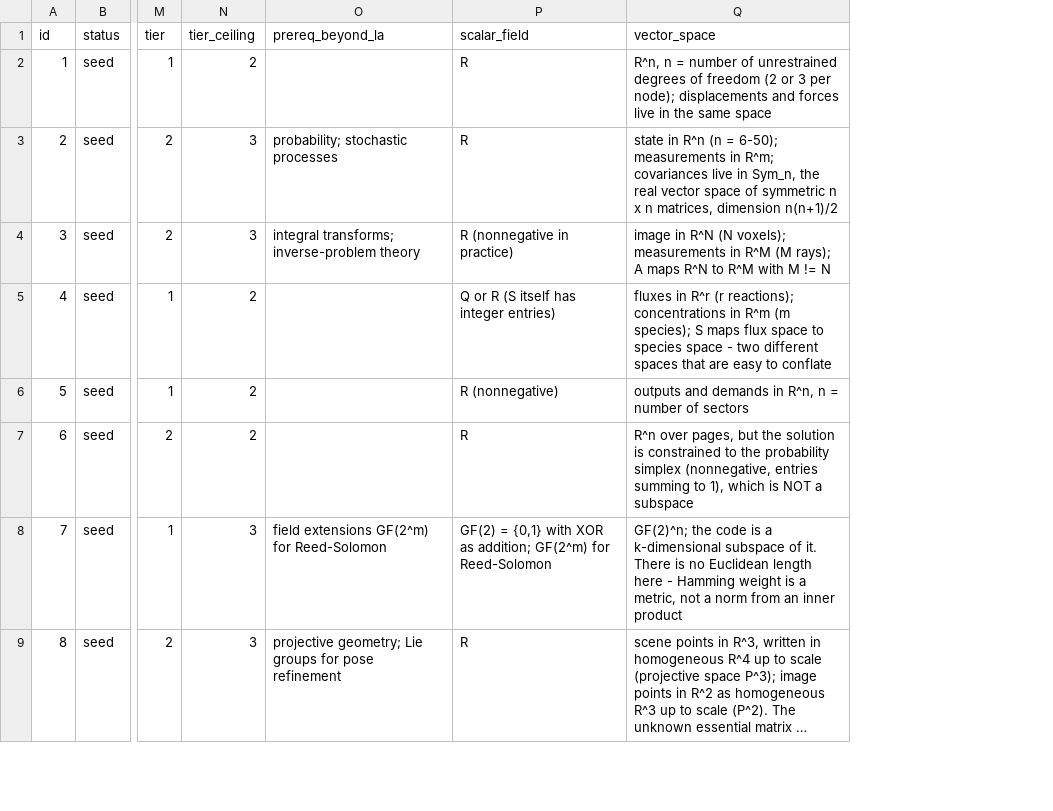
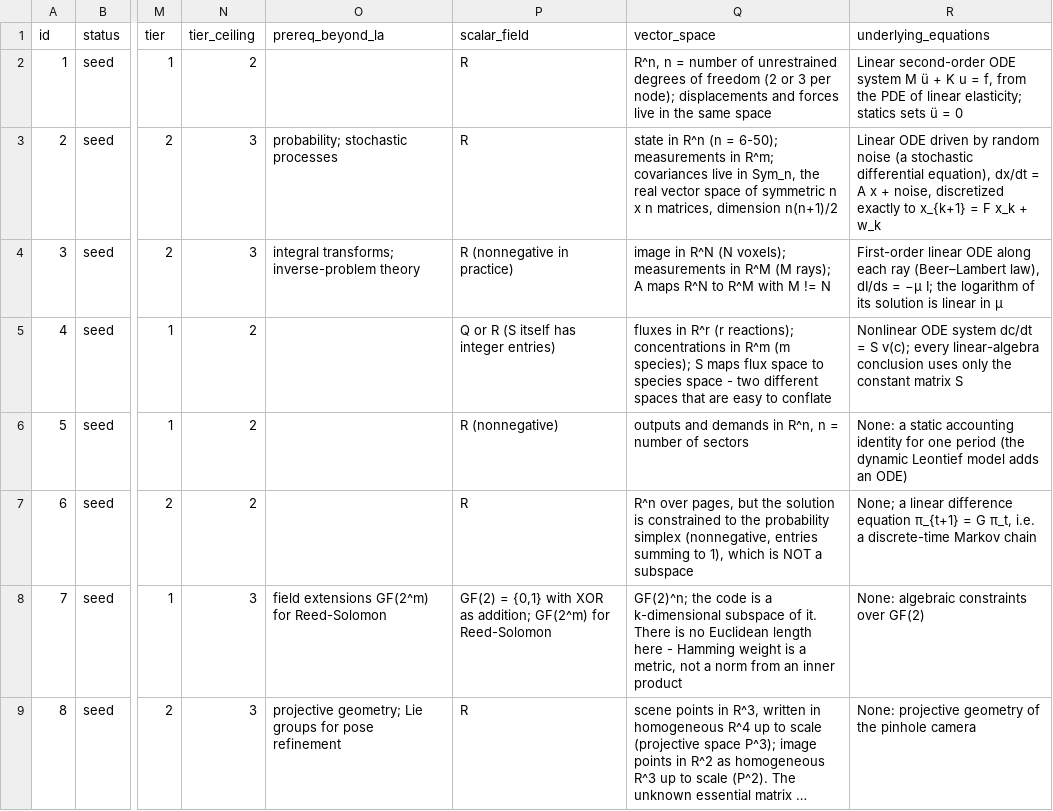
Before and after one commit to jeargle/rLinearAlgebra, a CSV file: dist/index.csv, drawn as a sheet; only a part is shown, gaps mark what is left out; long unchanged cells end in …; the diff names each change by its address in the sheet, - before the commit and + after, or states it on an @@ line.

Commit message:
Seed entries: variables, units, and governing equations

```diff
--- a/dist/index.csv
+++ b/dist/index.csv
+column R (underlying_equations), rows 2-9: Linear second-order ODE system M ü + K u = f, from the PDE of linear elasticity; statics sets ü = 0 | Linear ODE driven by random noise (a stochastic differential equation), dx/dt = A x + noise, discretized exactly to x_{k+1} = F x_k + w_k | First-order linear ODE along each ray (Beer–Lambert law), dI/ds = −μ I; the logarithm of its solution is linear in μ | Nonlinear ODE system dc/dt = S v(c); every linear-algebra conclusion uses only the constant matrix S | None: a static accounting identity for one period (the dynamic Leontief model adds an ODE) | None; a linear difference equation π_{t+1} = G π_t, i.e. a discrete-time Markov chain | None: algebraic constraints over GF(2) | None: projective geometry of the pinhole camera
```
Also changed, not shown: 21 other files.
